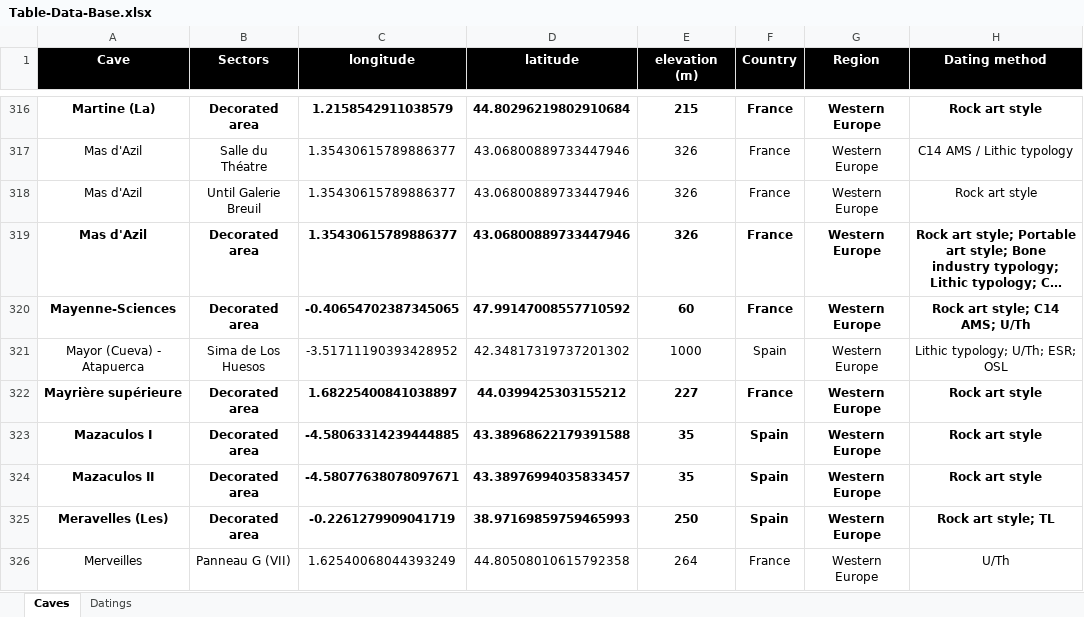
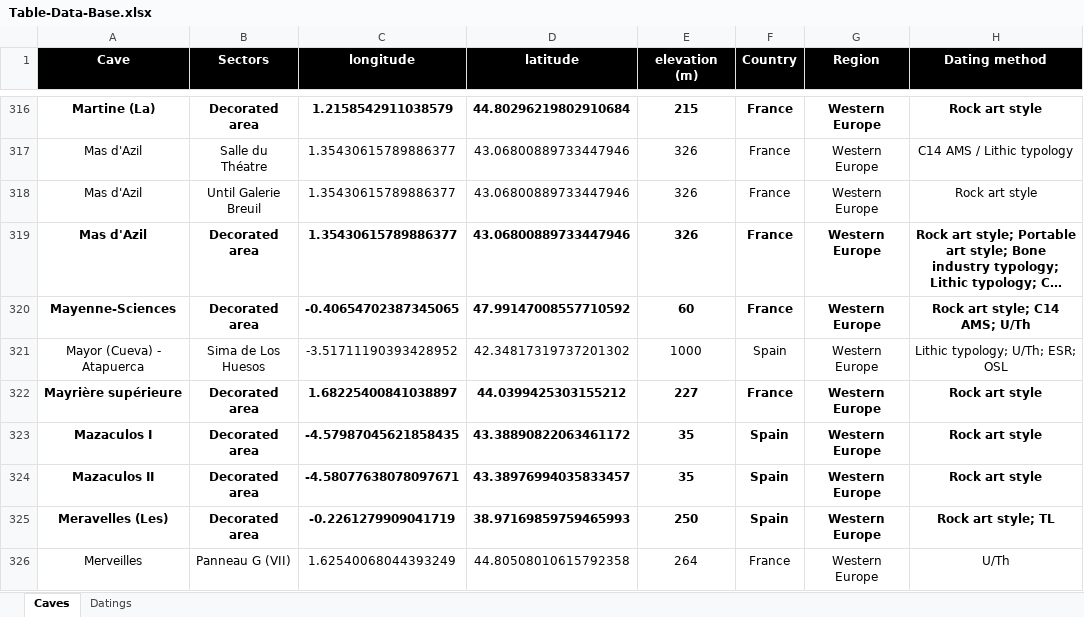
Before and after one commit to inakiintxaurbe/Pleistocene_Human_Use_Of_Caves, an Excel workbook: data/Table-Data-Base.xlsx, sheet Caves, drawn as a sheet; only a part is shown, gaps mark what is left out; long unchanged cells end in …; values as stored, in another font and other column widths than the file's, no borders; the diff names each change by its address in the sheet, - before the commit and + after, or states it on an @@ line.

Commit message:
Add files via upload
Eguneratu

```diff
--- a/data/Table-Data-Base.xlsx (sheet Caves)
+++ b/data/Table-Data-Base.xlsx (sheet Caves)
-C323 (longitude): -4.58063314239444885
+C323 (longitude): -4.57987045621858435
-D323 (latitude): 43.38968622179391588
+D323 (latitude): 43.38890822063461172
```
